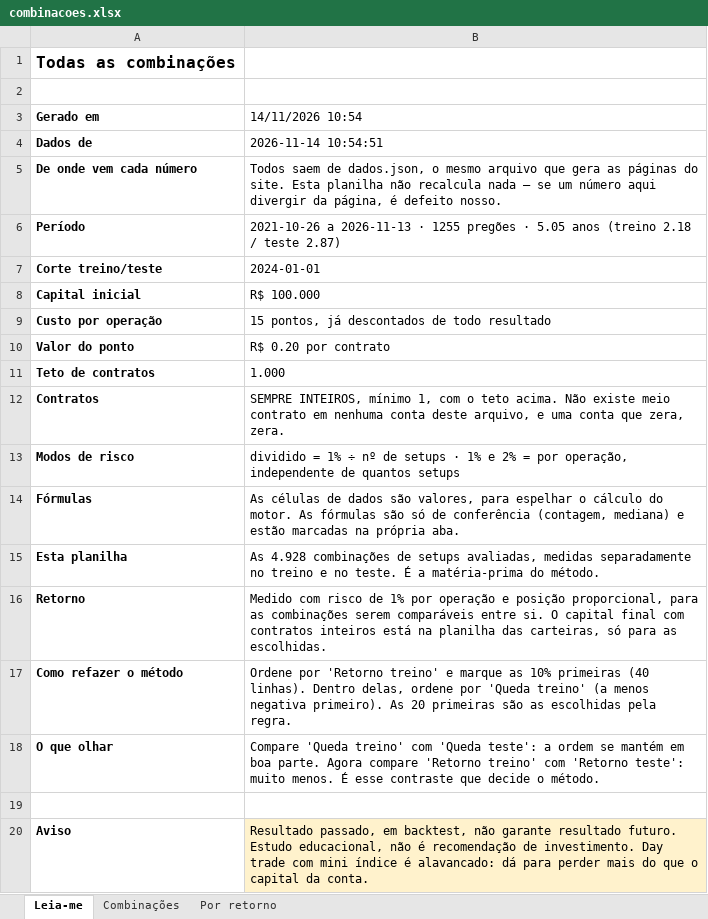
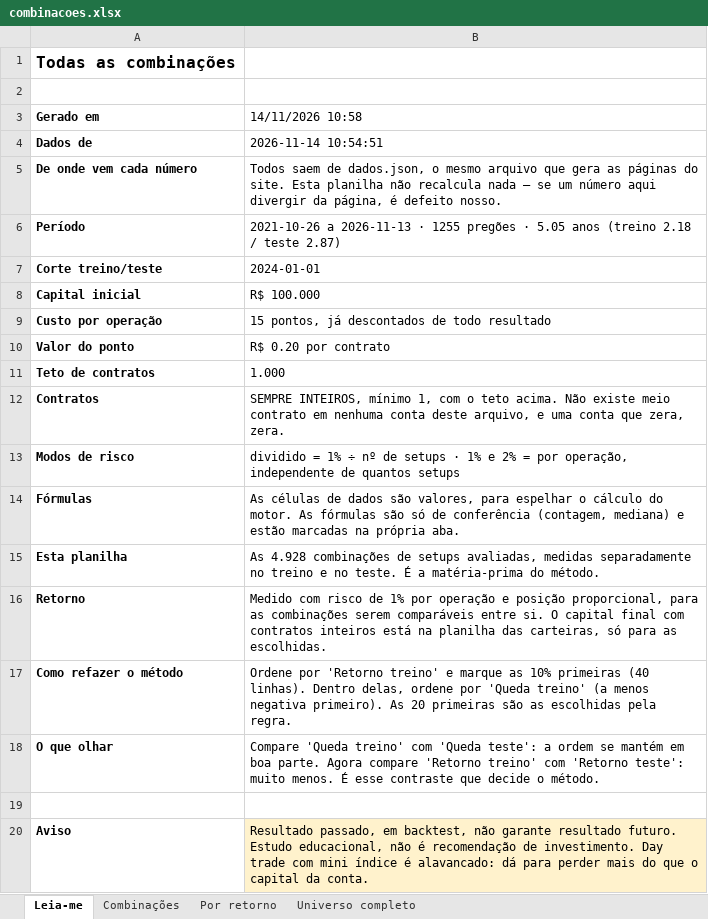
Before and after one commit to jarbasdacosta/safecluster, an Excel workbook: content/entender/combinacoes.xlsx, sheet Leia-me, drawn as a sheet; values as stored, in another font and other column widths than the file's, no borders; the diff names each change by its address in the sheet, - before the commit and + after, or states it on an @@ line.

```diff
--- a/content/entender/combinacoes.xlsx (sheet Leia-me)
+++ b/content/entender/combinacoes.xlsx (sheet Leia-me)
+sheet tab: Universo completo
-B3: 14/11/2026 10:54
+B3: 14/11/2026 10:58
```
Also changed, not shown: content/entender/carteiras.xlsx, content/entender/regras.xlsx, 1 other file.
